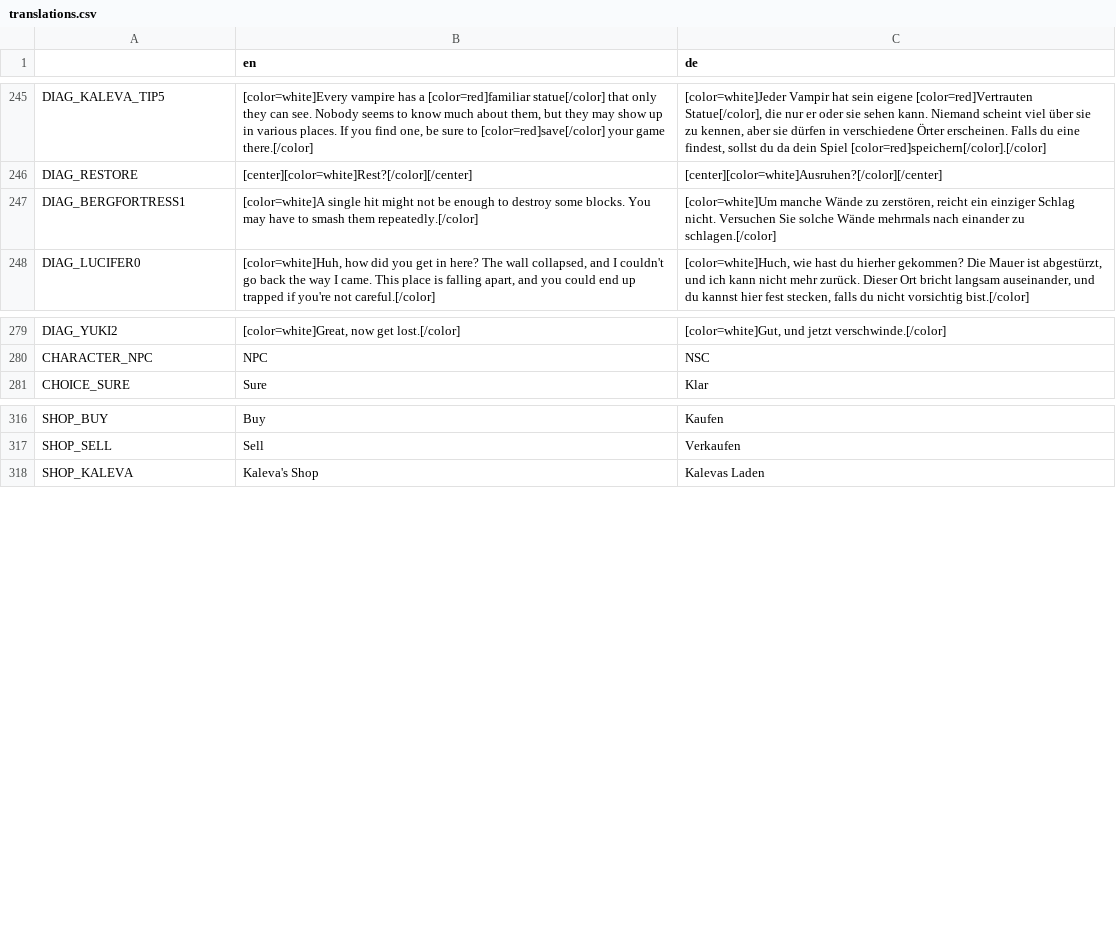
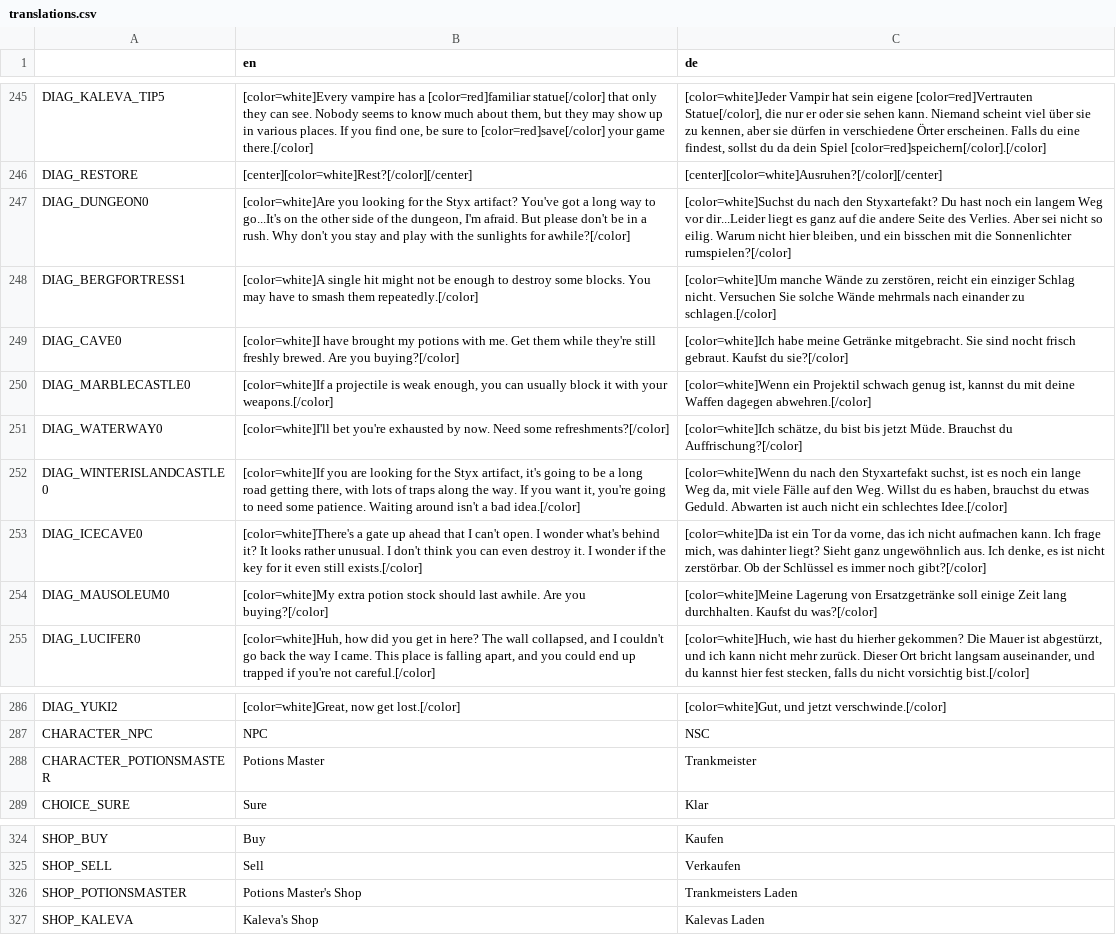
Before and after one commit to Algorithmus/DiasporicCrypt, a CSV file: translations/translations.csv, drawn as a sheet; only a part is shown, gaps mark what is left out.

```diff
--- a/translations/translations.csv
+++ b/translations/translations.csv
@@ -246,3 +246,10 @@ DIAG_KALEVA_TIP5,"[color=white]Every vampire has a [color=red]familiar statue[/c
 DIAG_RESTORE,[center][color=white]Rest?[/color][/center],[center][color=white]Ausruhen?[/color][/center]
+DIAG_DUNGEON0,"[color=white]Are you looking for the Styx artifact? You've got a long way to go...It's on the other side of the dungeon, I'm afraid. But please don't be in a rush. Why don't you stay and play with the sunlights for awhile?[/color]","[color=white]Suchst du nach den Styxartefakt? Du hast noch ein langem Weg vor dir...Leider liegt es ganz auf die andere Seite des Verlies. Aber sei nicht so eilig. Warum nicht hier bleiben, und ein bisschen mit die Sonnenlichter rumspielen?[/color]"
 DIAG_BERGFORTRESS1,"[color=white]A single hit might not be enough to destroy some blocks. You may have to smash them repeatedly.[/color]","[color=white]Um manche Wände zu zerstören, reicht ein einziger Schlag nicht. Versuchen Sie solche Wände mehrmals nach einander zu schlagen.[/color]"
+DIAG_CAVE0,"[color=white]I have brought my potions with me. Get them while they're still freshly brewed. Are you buying?[/color]","[color=white]Ich habe meine Getränke mitgebracht. Sie sind nocht frisch gebraut. Kaufst du sie?[/color]"
+DIAG_MARBLECASTLE0,"[color=white]If a projectile is weak enough, you can usually block it with your weapons.[/color]","[color=white]Wenn ein Projektil schwach genug ist, kannst du mit deine Waffen dagegen abwehren.[/color]"
+DIAG_WATERWAY0,"[color=white]I'll bet you're exhausted by now. Need some refreshments?[/color]","[color=white]Ich schätze, du bist bis jetzt Müde. Brauchst du Auffrischung?[/color]"
+DIAG_WINTERISLANDCASTLE0,"[color=white]If you are looking for the Styx artifact, it's going to be a long road getting there, with lots of traps along the way. If you want it, you're going to need some patience. Waiting around isn't a bad idea.[/color]","[color=white]Wenn du nach den Styxartefakt suchst, ist es noch ein lange Weg da, mit viele Fälle auf den Weg. Willst du es haben, brauchst du etwas Geduld. Abwarten ist auch nicht ein schlechtes Idee.[/color]"
+DIAG_ICECAVE0,"[color=white]There's a gate up ahead that I can't open. I wonder what's behind it? It looks rather unusual. I don't think you can even destroy it. I wonder if the key for it even still exists.[/color]","[color=white]Da ist ein Tor da vorne, das ich nicht aufmachen kann. Ich frage mich, was dahinter liegt? Sieht ganz ungewöhnlich aus. Ich denke, es ist nicht zerstörbar. Ob der Schlüssel es immer noch gibt?[/color]"
+DIAG_MAUSOLEUM0,"[color=white]My extra potion stock should last awhile. Are you buying?[/color]","[color=white]Meine Lagerung von Ersatzgetränke soll einige Zeit lang durchhalten. Kaufst du was?[/color]"
 DIAG_LUCIFER0,"[color=white]Huh, how did you get in here? The wall collapsed, and I couldn't go back the way I came. This place is falling apart, and you could end up trapped if you're not careful.[/color]","[color=white]Huch, wie hast du hierher gekommen? Die Mauer ist abgestürzt, und ich kann nicht mehr zurück. Dieser Ort bricht langsam auseinander, und du kannst hier fest stecken, falls du nicht vorsichtig bist.[/color]"
@@ -280,2 +287,3 @@ DIAG_YUKI2,"[color=white]Great, now get lost.[/color]","[color=white]Gut, und je
 CHARACTER_NPC,NPC,NSC
+CHARACTER_POTIONSMASTER,Potions Master,Trankmeister
 CHOICE_SURE,Sure,Klar
@@ -317,2 +325,3 @@ SHOP_BUY,Buy,Kaufen
 SHOP_SELL,Sell,Verkaufen
+SHOP_POTIONSMASTER,Potions Master's Shop,Trankmeisters Laden
 SHOP_KALEVA,Kaleva's Shop,Kalevas Laden
```
Also changed, not shown: 14 other files.
